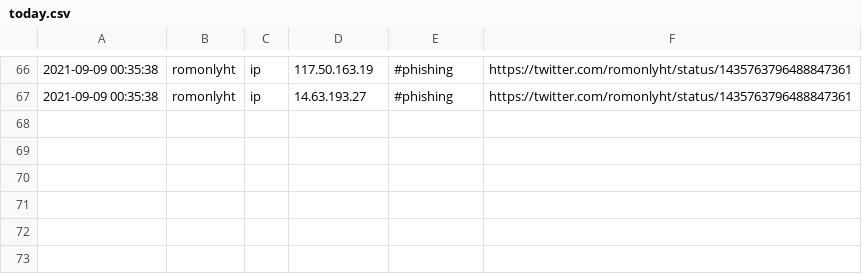
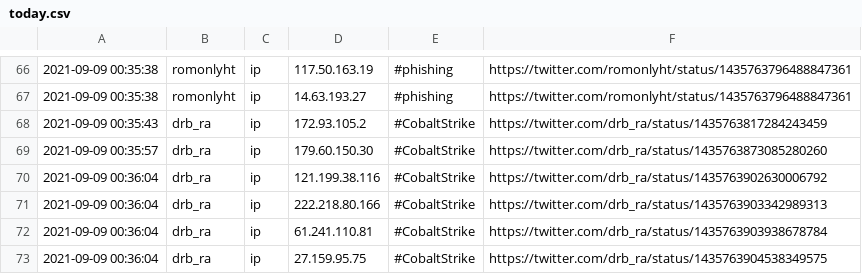
Before and after one commit to Shivammalaviya/TweetFeed, a CSV file: today.csv, drawn as a sheet; only a part is shown, gaps mark what is left out; the diff names each change by its address in the sheet, - before the commit and + after, or states it on an @@ line.

```diff
--- a/today.csv
+++ b/today.csv
+row 68: 2021-09-09 00:35:43 | drb_ra | ip | 172.93.105.2 | #CobaltStrike | https://twitter.com/drb_ra/status/1435763817284243459
+row 69: 2021-09-09 00:35:57 | drb_ra | ip | 179.60.150.30 | #CobaltStrike | https://twitter.com/drb_ra/status/1435763873085280260
+row 70: 2021-09-09 00:36:04 | drb_ra | ip | 121.199.38.116 | #CobaltStrike | https://twitter.com/drb_ra/status/1435763902630006792
+row 71: 2021-09-09 00:36:04 | drb_ra | ip | 222.218.80.166 | #CobaltStrike | https://twitter.com/drb_ra/status/1435763903342989313
+row 72: 2021-09-09 00:36:04 | drb_ra | ip | 61.241.110.81 | #CobaltStrike | https://twitter.com/drb_ra/status/1435763903938678784
+row 73: 2021-09-09 00:36:04 | drb_ra | ip | 27.159.95.75 | #CobaltStrike | https://twitter.com/drb_ra/status/1435763904538349575
```
Also changed, not shown: Sep_2021/20210909.csv, week.csv, 3 other files.
